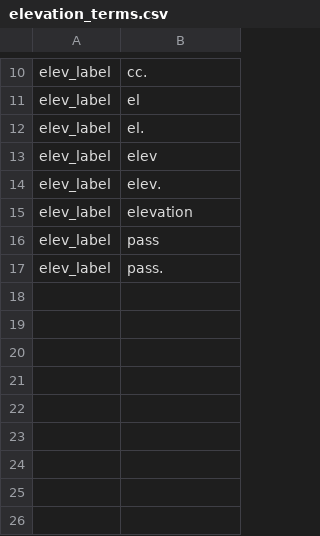
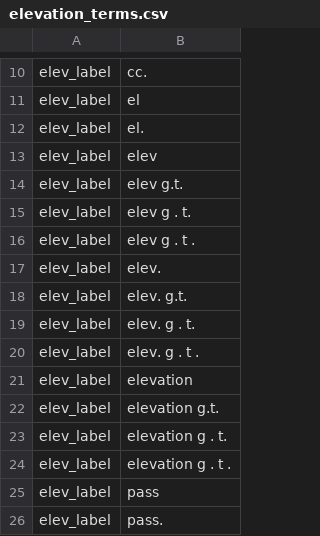
Before and after one commit to rafelafrance/traiter, a CSV file: traiter/pylib/rules/terms/elevation_terms.csv, drawn as a sheet; only a part is shown, gaps mark what is left out; the diff names each change by its address in the sheet, - before the commit and + after, or states it on an @@ line.

Commit message:
Add UUID & number traits, & modify elevation terms

```diff
--- a/traiter/pylib/rules/terms/elevation_terms.csv
+++ b/traiter/pylib/rules/terms/elevation_terms.csv
+row 14: elev_label | elev g.t.
+row 15: elev_label | elev g . t.
+row 16: elev_label | elev g . t .
+row 18: elev_label | elev. g.t.
+row 19: elev_label | elev. g . t.
+row 20: elev_label | elev. g . t .
+row 22: elev_label | elevation g.t.
+row 23: elev_label | elevation g . t.
+row 24: elev_label | elevation g . t .
```
Also changed, not shown: 6 other files.
